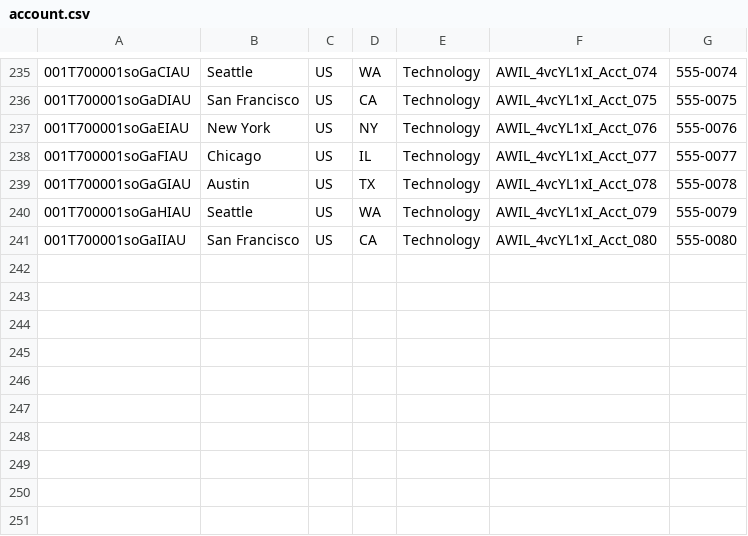
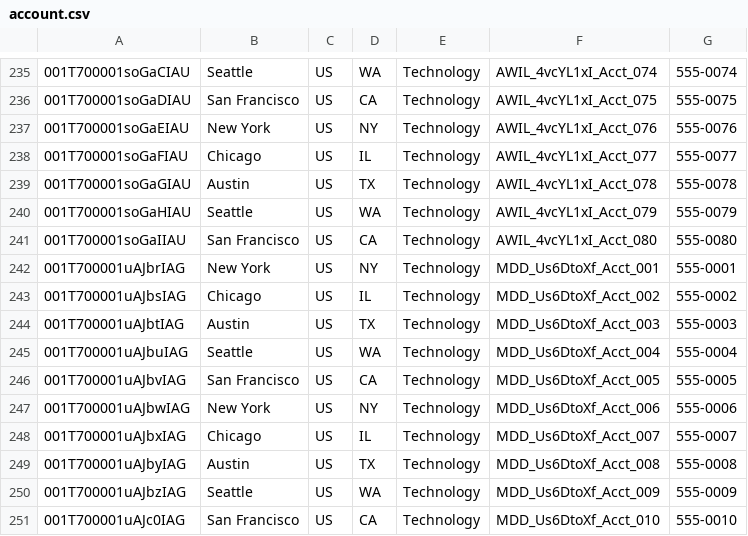
Before and after one commit to saalibilli/GHTestRepoLarge02, a CSV file: dataset/account.csv, drawn as a sheet; only a part is shown, gaps mark what is left out; the diff names each change by its address in the sheet, - before the commit and + after, or states it on an @@ line.

```diff
--- a/dataset/account.csv
+++ b/dataset/account.csv
+row 242: 001T700001uAJbrIAG | New York | US | NY | Technology | MDD_Us6DtoXf_Acct_001 | 555-0001
+row 243: 001T700001uAJbsIAG | Chicago | US | IL | Technology | MDD_Us6DtoXf_Acct_002 | 555-0002
+row 244: 001T700001uAJbtIAG | Austin | US | TX | Technology | MDD_Us6DtoXf_Acct_003 | 555-0003
+row 245: 001T700001uAJbuIAG | Seattle | US | WA | Technology | MDD_Us6DtoXf_Acct_004 | 555-0004
+row 246: 001T700001uAJbvIAG | San Francisco | US | CA | Technology | MDD_Us6DtoXf_Acct_005 | 555-0005
+row 247: 001T700001uAJbwIAG | New York | US | NY | Technology | MDD_Us6DtoXf_Acct_006 | 555-0006
+row 248: 001T700001uAJbxIAG | Chicago | US | IL | Technology | MDD_Us6DtoXf_Acct_007 | 555-0007
+row 249: 001T700001uAJbyIAG | Austin | US | TX | Technology | MDD_Us6DtoXf_Acct_008 | 555-0008
+row 250: 001T700001uAJbzIAG | Seattle | US | WA | Technology | MDD_Us6DtoXf_Acct_009 | 555-0009
+row 251: 001T700001uAJc0IAG | San Francisco | US | CA | Technology | MDD_Us6DtoXf_Acct_010 | 555-0010
```
Also changed, not shown: dataset/contact.csv, dataset/opportunity.csv, 41 other files.
